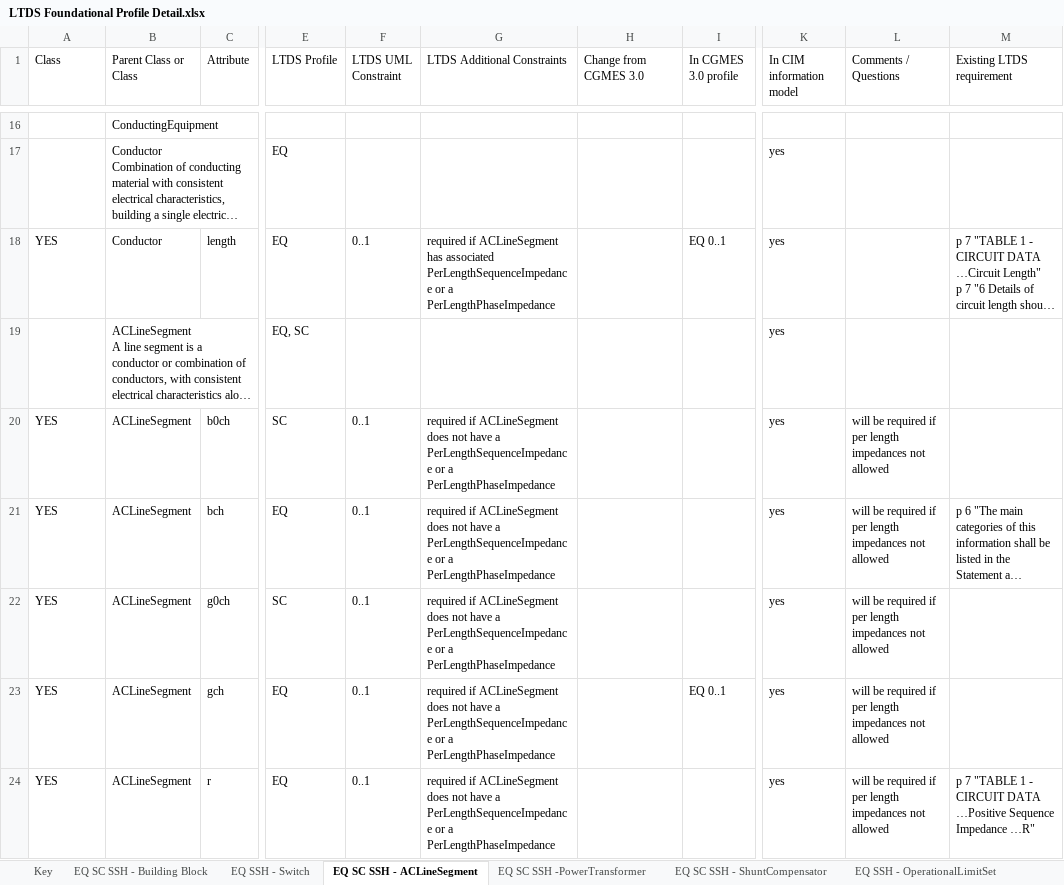
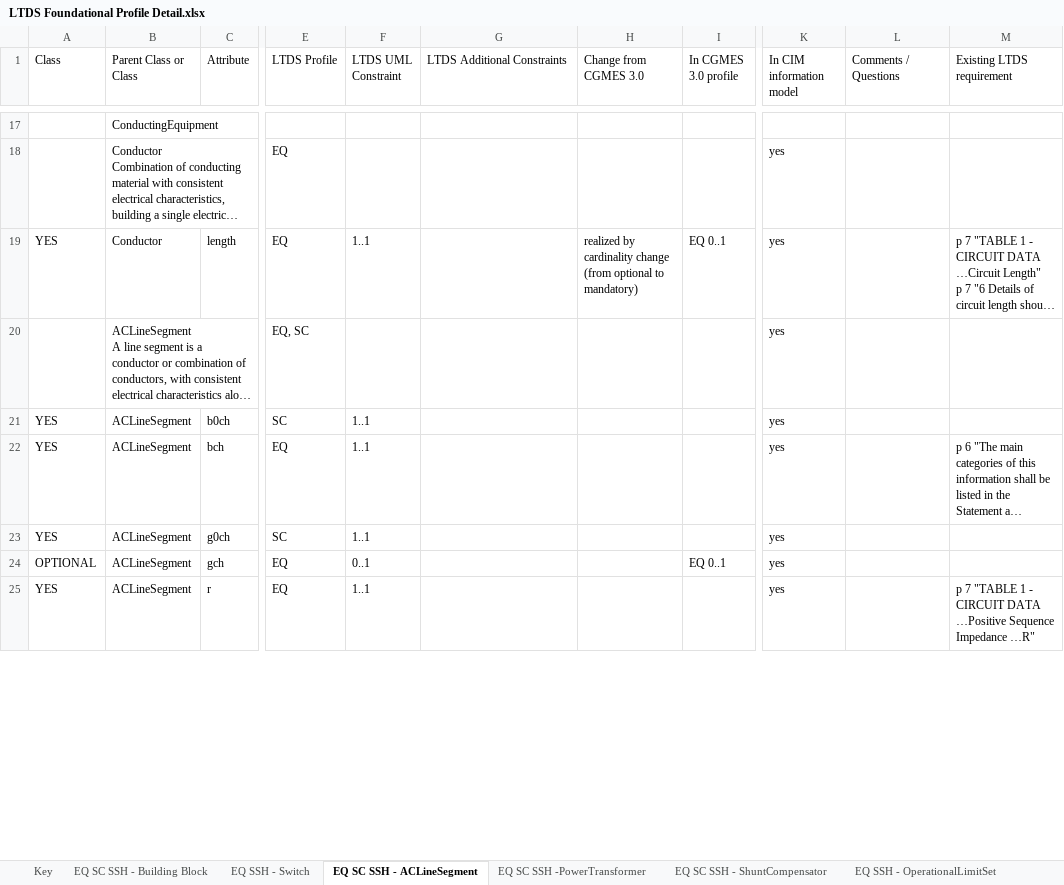
Before and after one commit to BrianGrahamEPRI/OfgemDNOdataX, an Excel workbook: Profiles/1-Foundational/LTDS Foundational Profile Detail.xlsx, sheet EQ SC SSH - ACLineSegment, drawn as a sheet; only a part is shown, gaps mark what is left out; long unchanged cells end in …; values as stored, in another font and other column widths than the file's, no cell formats; addresses are those after the commit; the diff covers the shown part only; the diff names each change by its address in the sheet, - before the commit and + after, or states it on an @@ line.

```diff
--- a/Profiles/1-Foundational/LTDS Foundational Profile Detail.xlsx (sheet EQ SC SSH - ACLineSegment)
+++ b/Profiles/1-Foundational/LTDS Foundational Profile Detail.xlsx (sheet EQ SC SSH - ACLineSegment)
-F19 (LTDS UML Constraint): 0..1
+F19 (LTDS UML Constraint): 1..1
-G19 (LTDS Additional Constraints): required if ACLineSegment has associated PerLengthSequenceImpedance or a PerLengthPhaseImpedance
+G19 (LTDS Additional Constraints): (empty)
-H19 (Change from CGMES 3.0): (empty)
+H19 (Change from CGMES 3.0): realized by cardinality change (from optional to mandatory)
-F21:F23 (LTDS UML Constraint): 0..1
+F21:F23 (LTDS UML Constraint): 1..1
-G21:G25 (LTDS Additional Constraints): required if ACLineSegment does not have a PerLengthSequenceImpedance or a PerLengthPhaseImpedance
+G21:G25 (LTDS Additional Constraints): (empty)
-L21:L25 (Comments / Questions): will be required if per length impedances not allowed
+L21:L25 (Comments / Questions): (empty)
-A24 (Class): YES
+A24 (Class): OPTIONAL
-F25 (LTDS UML Constraint): 0..1
+F25 (LTDS UML Constraint): 1..1
```
Also changed, not shown: 1 added row, 27 removed rows and 17 edited cells elsewhere in this sheet, sheet EQ SC SSH -PowerTransformer, sheet EQ SSH - OperationalLimitSet, sheet EQ SC SSH - Building Block, sheet EQ SSH - Switch, sheet GL - Geo Location, cell formats, charts or pictures, 5 other files.
